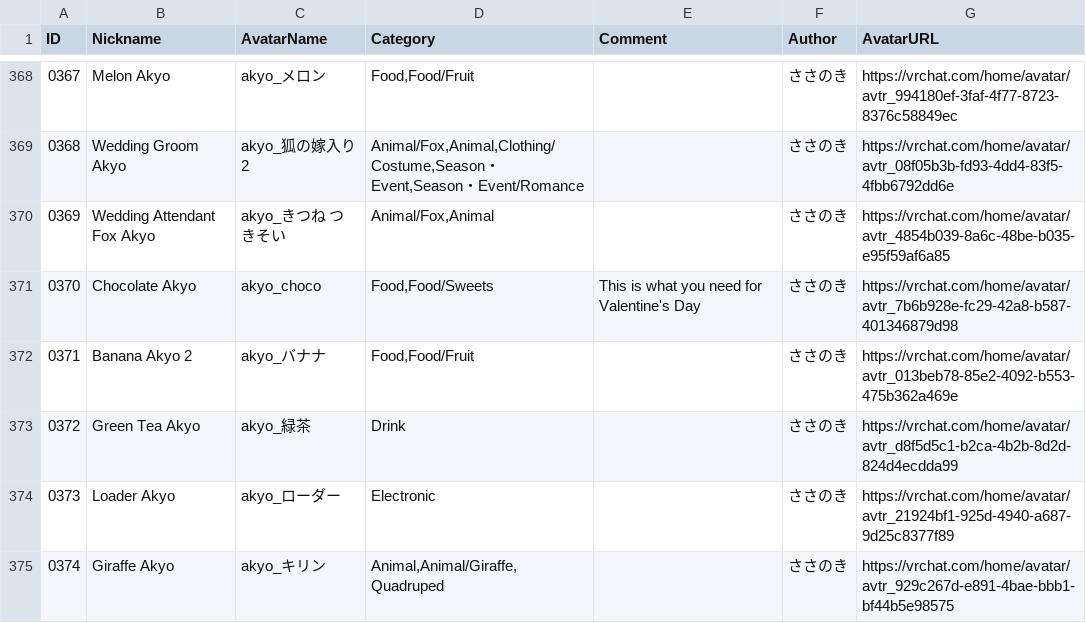
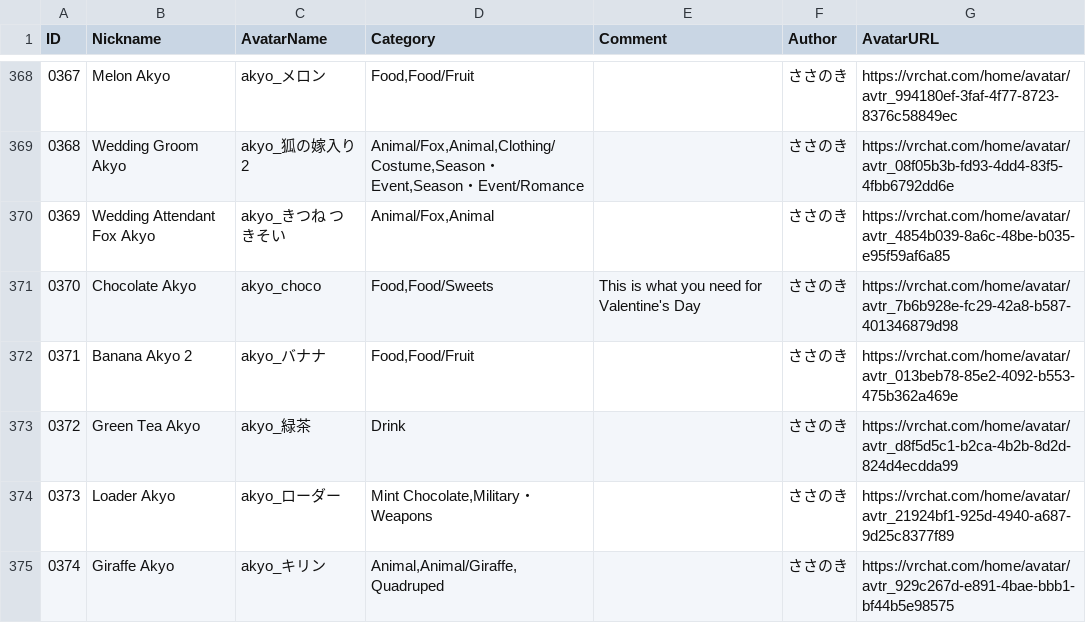
Before and after one commit to rad-vrc/Akyodex, a CSV file: data/akyo-data-en.csv, drawn as a sheet; only a part is shown, gaps mark what is left out; the diff covers the shown part only.

```diff
--- a/data/akyo-data-en.csv
+++ b/data/akyo-data-en.csv
@@ -373,3 +373,3 @@
 "0372","Green Tea Akyo","akyo_緑茶","Drink",,"ささのき","https://vrchat.com/home/avatar/avtr_d8f5d5c1-b2ca-4b2b-8d2d-824d4ecdda99"
-"0373","Loader Akyo","akyo_ローダー","Electronic",,"ささのき","https://vrchat.com/home/avatar/avtr_21924bf1-925d-4940-a687-9d25c8377f89"
+"0373","Loader Akyo","akyo_ローダー","Mint Chocolate,Military・Weapons",,"ささのき","https://vrchat.com/home/avatar/avtr_21924bf1-925d-4940-a687-9d25c8377f89"
 "0374","Giraffe Akyo","akyo_キリン","Animal,Animal/Giraffe,Quadruped",,"ささのき","https://vrchat.com/home/avatar/avtr_929c267d-e891-4bae-bbb1-bf44b5e98575"
```
Also changed, not shown: 10 edited cells elsewhere in this file, data/akyo-data-ja.csv.
